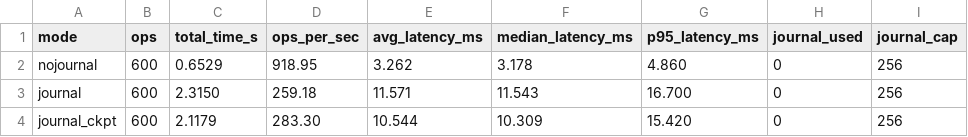
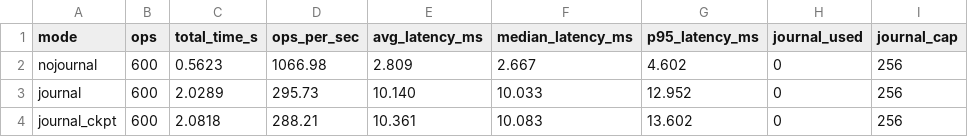
Before and after one commit to santhoshharsha375-afk/JournalFS, a CSV file: results/benchmark_results.csv, drawn as a sheet.

```diff
--- a/results/benchmark_results.csv
+++ b/results/benchmark_results.csv
@@ -1,4 +1,4 @@
 mode,ops,total_time_s,ops_per_sec,avg_latency_ms,median_latency_ms,p95_latency_ms,journal_used,journal_cap
-nojournal,600,0.6529,918.95,3.262,3.178,4.860,0,256
-journal,600,2.3150,259.18,11.571,11.543,16.700,0,256
-journal_ckpt,600,2.1179,283.30,10.544,10.309,15.420,0,256
+nojournal,600,0.5623,1066.98,2.809,2.667,4.602,0,256
+journal,600,2.0289,295.73,10.140,10.033,12.952,0,256
+journal_ckpt,600,2.0818,288.21,10.361,10.083,13.602,0,256
```
Also changed, not shown: 6 other files.
